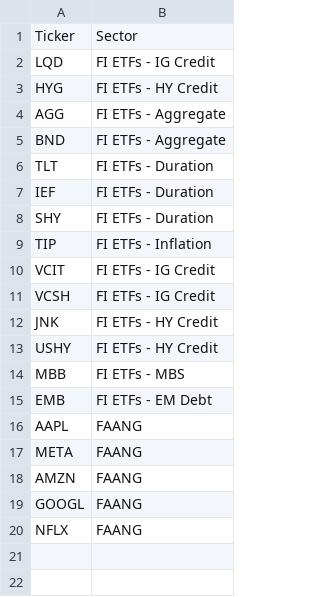
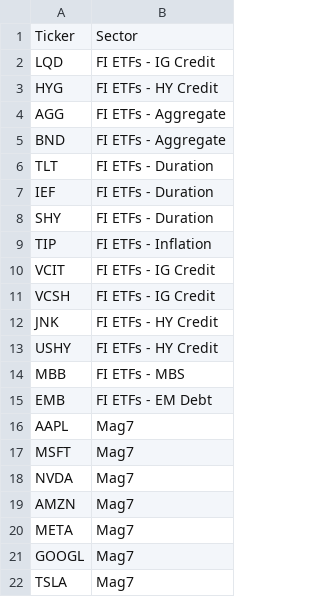
Before and after one commit to theonlykk/stocks-dashboard, a CSV file: custom_baskets.csv, drawn as a sheet.

Commit message:
feat: add custom_baskets.csv support with Mag7 and FI ETFs

```diff
--- a/custom_baskets.csv
+++ b/custom_baskets.csv
@@ -15,6 +15,8 @@ MBB,FI ETFs - MBS
 EMB,FI ETFs - EM Debt
-AAPL,FAANG
-META,FAANG
-AMZN,FAANG
-GOOGL,FAANG
-NFLX,FAANG
+AAPL,Mag7
+MSFT,Mag7
+NVDA,Mag7
+AMZN,Mag7
+META,Mag7
+GOOGL,Mag7
+TSLA,Mag7
```
